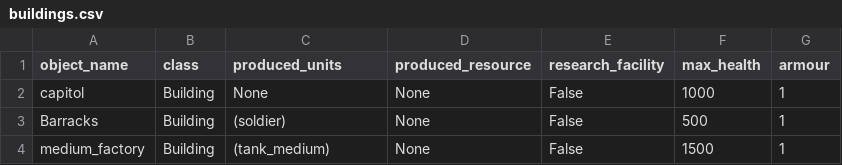
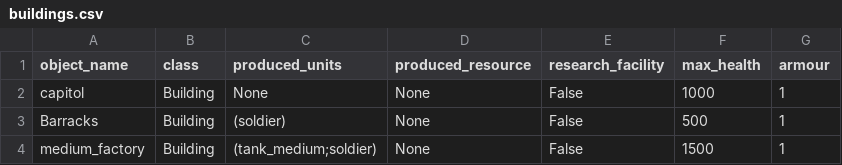
Before and after one commit to akapkotel/python_real_time_strategy_game, a CSV file: resources/configs/buildings.csv, drawn as a sheet.

Commit message:
1. Updated README.MD 2. Buildings button to get infantry out has now it's counter. 3. Nicer paths found by the a-star in pathfinding.py.
Signed-off-by: akapkotel <btcuserbtc@gmail.com>

```diff
--- a/resources/configs/buildings.csv
+++ b/resources/configs/buildings.csv
@@ -3,2 +3,2 @@ capitol,Building,None,None,False,1000,1
 Barracks,Building,(soldier),None,False,500,1
-medium_factory,Building,(tank_medium),None,False,1500,1
+medium_factory,Building,(tank_medium;soldier),None,False,1500,1
```
Also changed, not shown: 9 other files.
